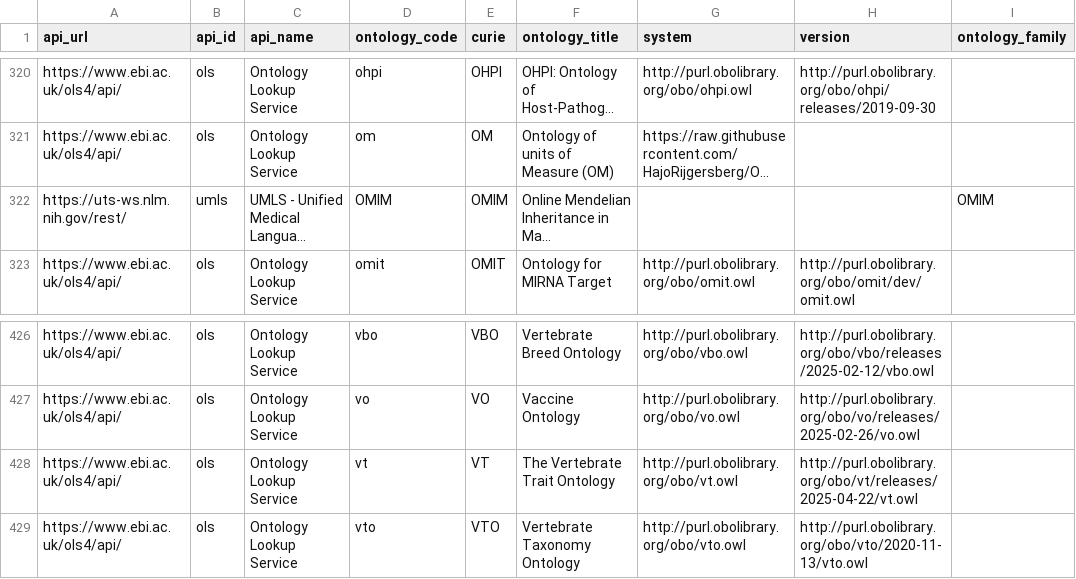
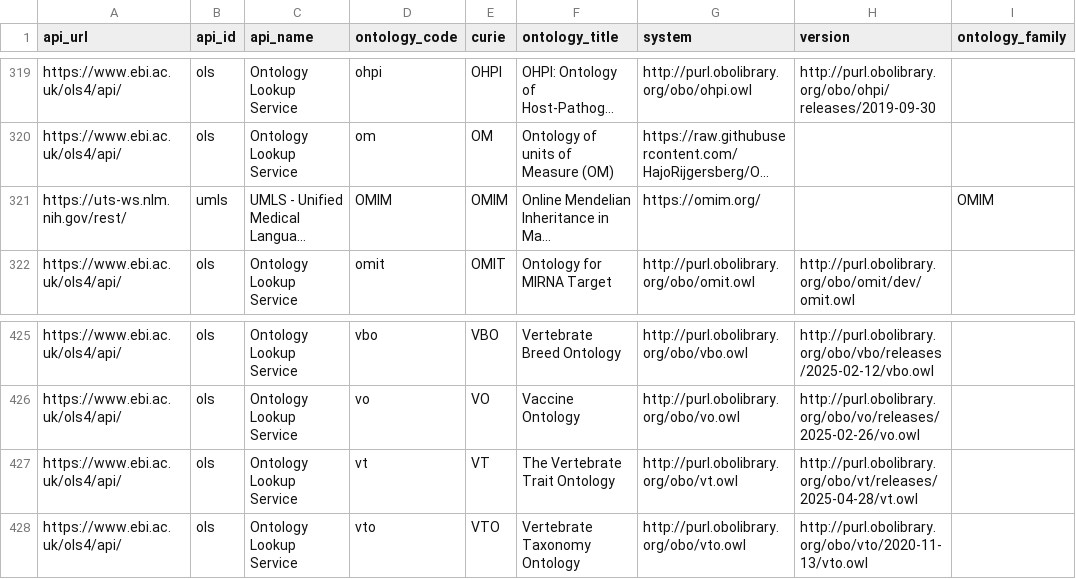
Before and after one commit to NIH-NCPI/locutus_utilities, a CSV file: data/input/ontology_data/ontology_api.csv, drawn as a sheet; only a part is shown, gaps mark what is left out; long unchanged cells end in …; addresses are those after the commit; the diff covers the shown part only; the diff names each change by its address in the sheet, - before the commit and + after, or states it on an @@ line.

Commit message:
[FD-2680] Add db Remediation script: system normalization - Additions to create a lookup for locutus: ontology_api_etl.py (#15)
* [FD-2680] Add system normalization script

* [FD-2726] Edits for normalize_systems script

* [FD-2680] Create lookup csv

* [FD-2727] Add function to add manual ontology/system mappings to locutus_ontology_map.py

* [FD-2680] Edit loinc ~dup

```diff
--- a/data/input/ontology_data/ontology_api.csv
+++ b/data/input/ontology_data/ontology_api.csv
-G321 (system): (empty)
+G321 (system): https://omim.org/
-H427 (version): http://purl.obolibrary.org/obo/vt/releases/2025-04-22/vt.owl
+H427 (version): http://purl.obolibrary.org/obo/vt/releases/2025-04-28/vt.owl
```
Also changed, not shown: 1 removed row, 4 moved rows and 3 edited cells elsewhere in this file, data/input/ontology_data/included_ontologies.csv, data/input/ontology_data/manual_ontology_transformations.tsv, 9 other files.
